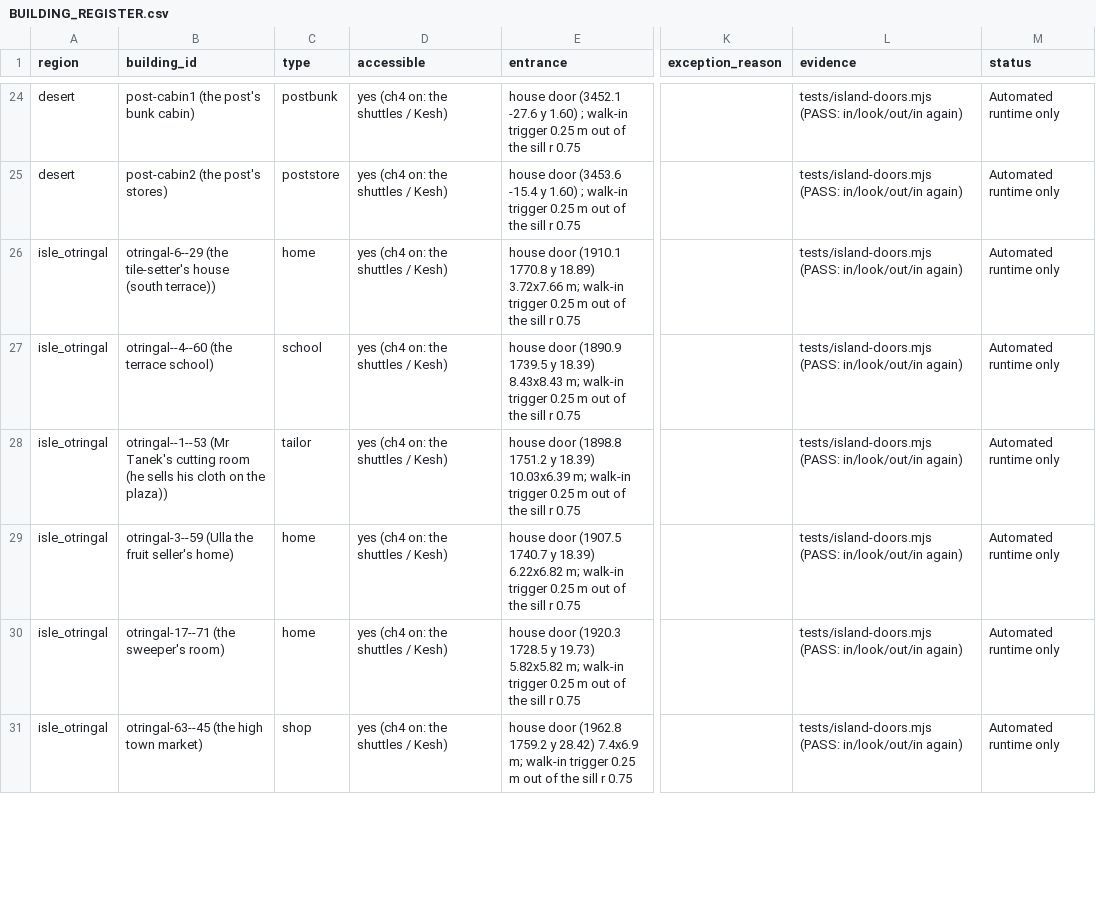
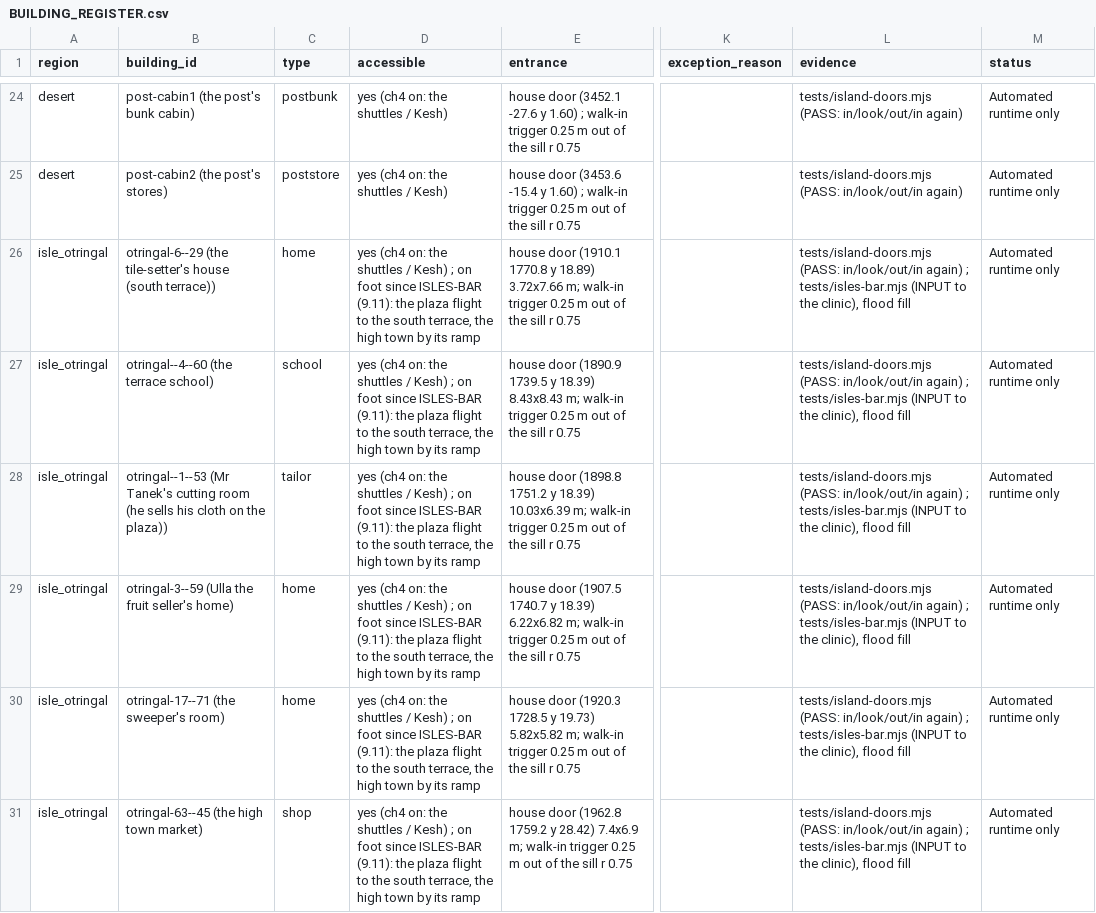
Before and after one commit to dankaplan96-cyber/D.KGITHIB, a CSV file: lba3/docs/lba-maturity/BUILDING_REGISTER.csv, drawn as a sheet; only a part is shown, gaps mark what is left out; the diff covers the shown part only; the diff names each change by its address in the sheet, - before the commit and + after, or states it on an @@ line.

```diff
--- a/lba3/docs/lba-maturity/BUILDING_REGISTER.csv
+++ b/lba3/docs/lba-maturity/BUILDING_REGISTER.csv
-D26:D31 (accessible): …/ Kesh)
+D26:D31 (accessible): …/ Kesh) ; on foot since ISLES-BAR (9.11): the plaza flight to the south terrace, the high town by its ramp
-L26:L31 (evidence): …in/look/out/in again)
+L26:L31 (evidence): …in/look/out/in again) ; tests/isles-bar.mjs (INPUT to the clinic), flood fill
```
Also changed, not shown: 17 edited cells elsewhere in this file, 5 other files.
